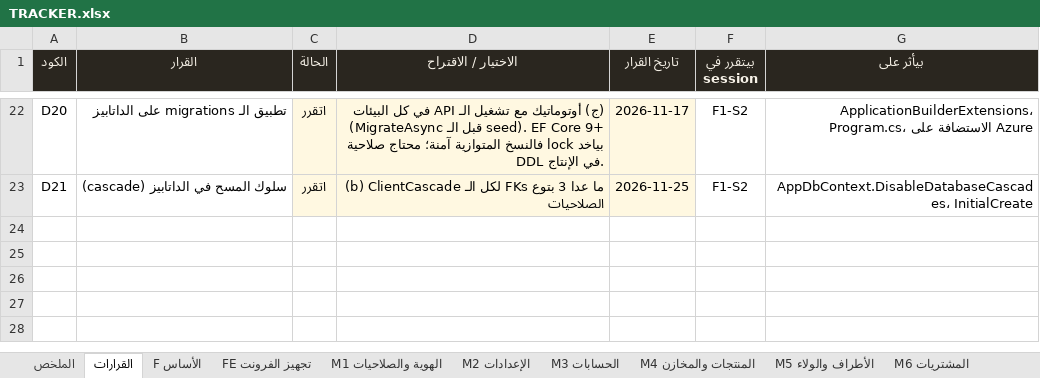
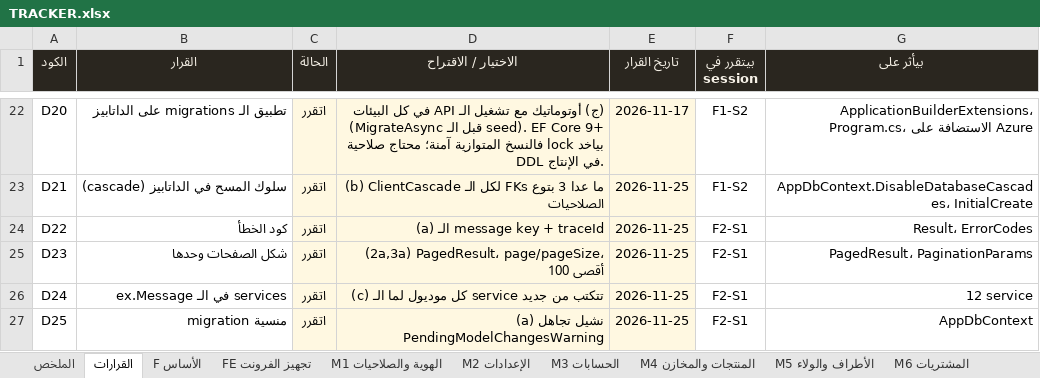
Before and after one commit to BelalMuhamed/ElsadatSearmFullyProject, an Excel workbook: Docs/docs/refactor/TRACKER.xlsx, sheet القرارات, drawn as a sheet; only a part is shown, gaps mark what is left out; values as stored, in another font and other column widths than the file's, no borders; conditional formats not drawn; the diff names each change by its address in the sheet, - before the commit and + after, or states it on an @@ line.

```diff
--- a/Docs/docs/refactor/TRACKER.xlsx (sheet القرارات)
+++ b/Docs/docs/refactor/TRACKER.xlsx (sheet القرارات)
+row 24: D22 | كود الخطأ | اتقرر | (a) الـ message key + traceId | 2026-11-25 | F2-S1 | Result، ErrorCodes
+row 25: D23 | شكل الصفحات وحدها | اتقرر | (2a,3a) PagedResult، page/pageSize، أقصى 100 | 2026-11-25 | F2-S1 | PagedResult، PaginationParams
+row 26: D24 | ex.Message في الـ services | اتقرر | (c) كل موديول لما الـ service تتكتب من جديد | 2026-11-25 | F2-S1 | 12 service
+row 27: D25 | migration منسية | اتقرر | (a) نشيل تجاهل PendingModelChangesWarning | 2026-11-25 | F2-S1 | AppDbContext
```
Also changed, not shown: 2 other files.
